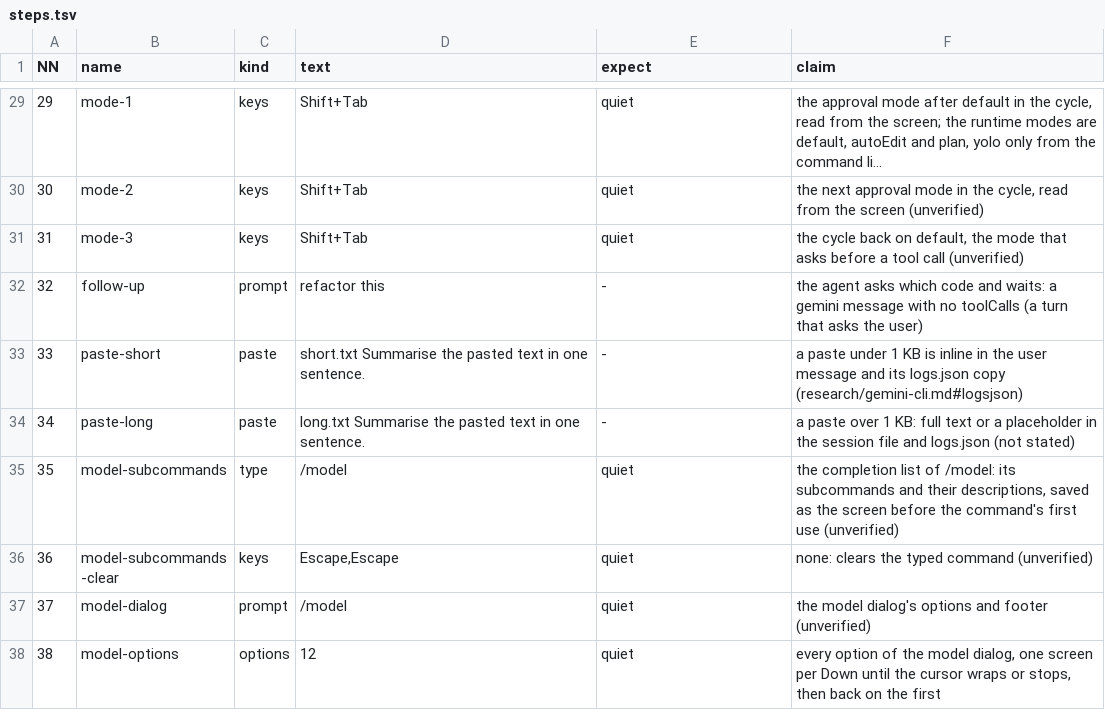
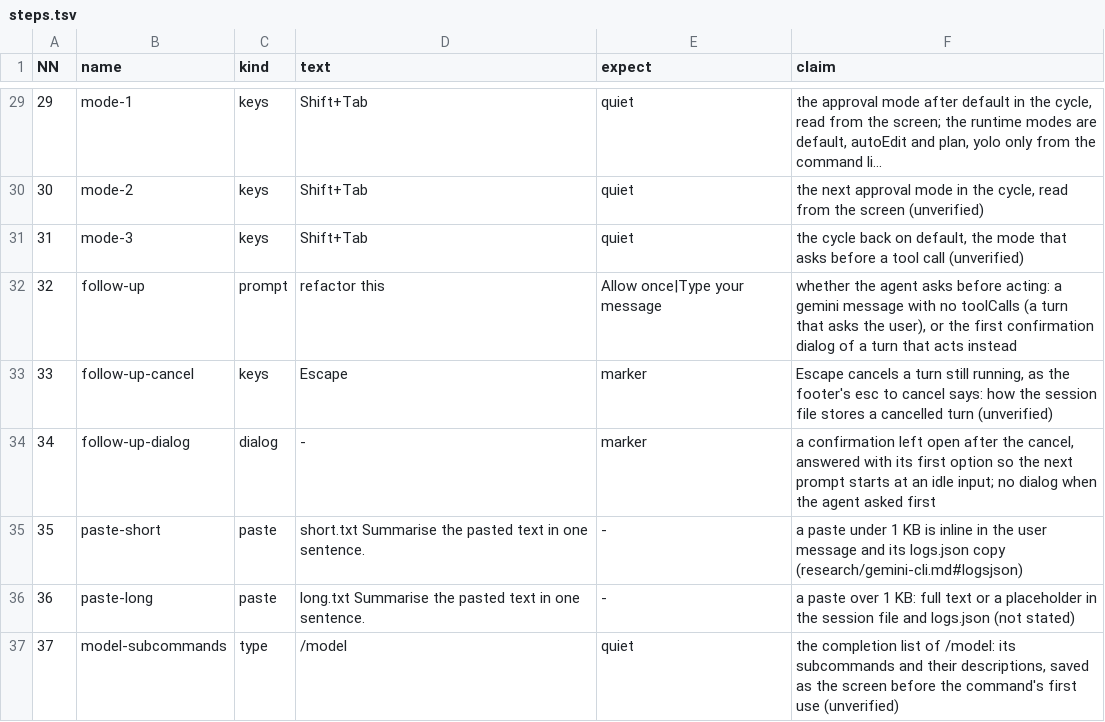
Before and after one commit to seanthegeek/doubleagent, a TSV file: lab/round/agents/gemini-cli/steps.tsv, drawn as a sheet; only a part is shown, gaps mark what is left out; the shorter side is filled out with more unchanged rows; long unchanged cells end in …; addresses are those after the commit; the diff names each change by its address in the sheet, - before the commit and + after, or states it on an @@ line.

```diff
--- a/lab/round/agents/gemini-cli/steps.tsv
+++ b/lab/round/agents/gemini-cli/steps.tsv
-E32 (expect): -
+E32 (expect): Allow once|Type your message
-F32 (claim): the agent asks which code and waits: a gemini message with no toolCalls (a turn that asks the user)
+F32 (claim): whether the agent asks before acting: a gemini message with no toolCalls (a turn that asks the user), or the first confirmation dialog of a turn that acts instead
+row 33: 33 | follow-up-cancel | keys | Escape | marker | Escape cancels a turn still running, as the footer's esc to cancel says: how the session file stores a cancelled turn (unverified)
+row 34: 34 | follow-up-dialog | dialog | - | marker | a confirmation left open after the cancel, answered with its first option so the next prompt starts at an idle input; no dialog when the agent asked first
@@ column A (NN) renumbered from row 35 down @@
```
Also changed, not shown: lab/round/agents/pi/steps.tsv, lab/round/agents/qwen-code/steps.tsv, 2 other files.
